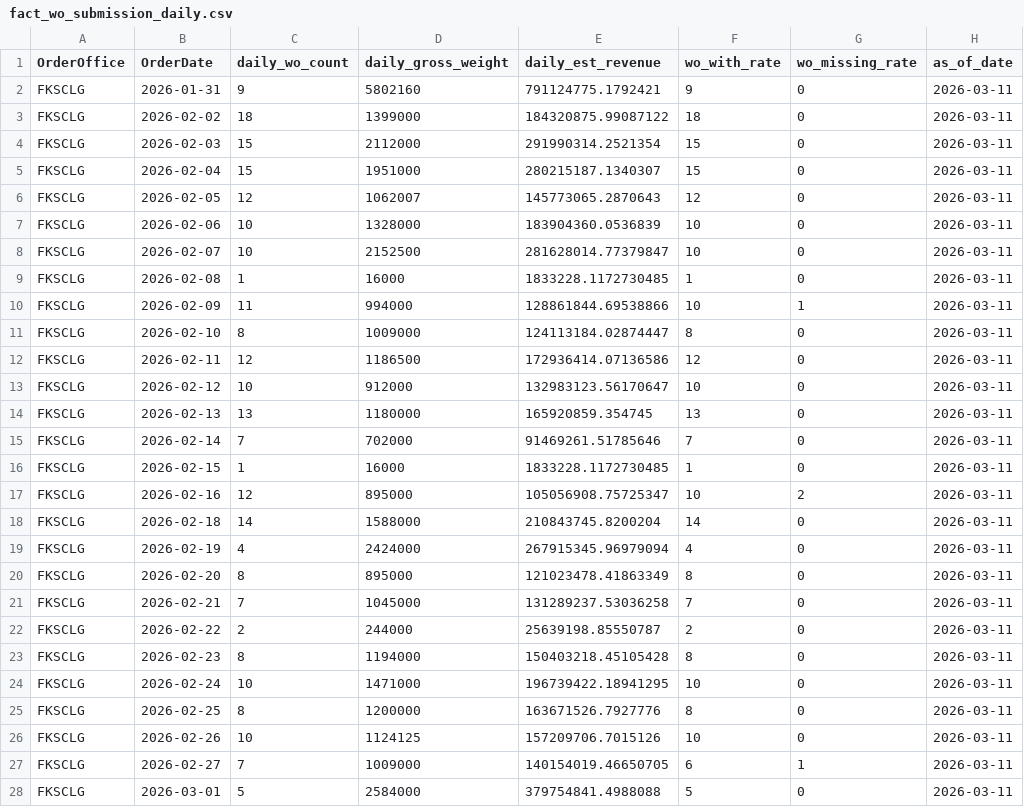
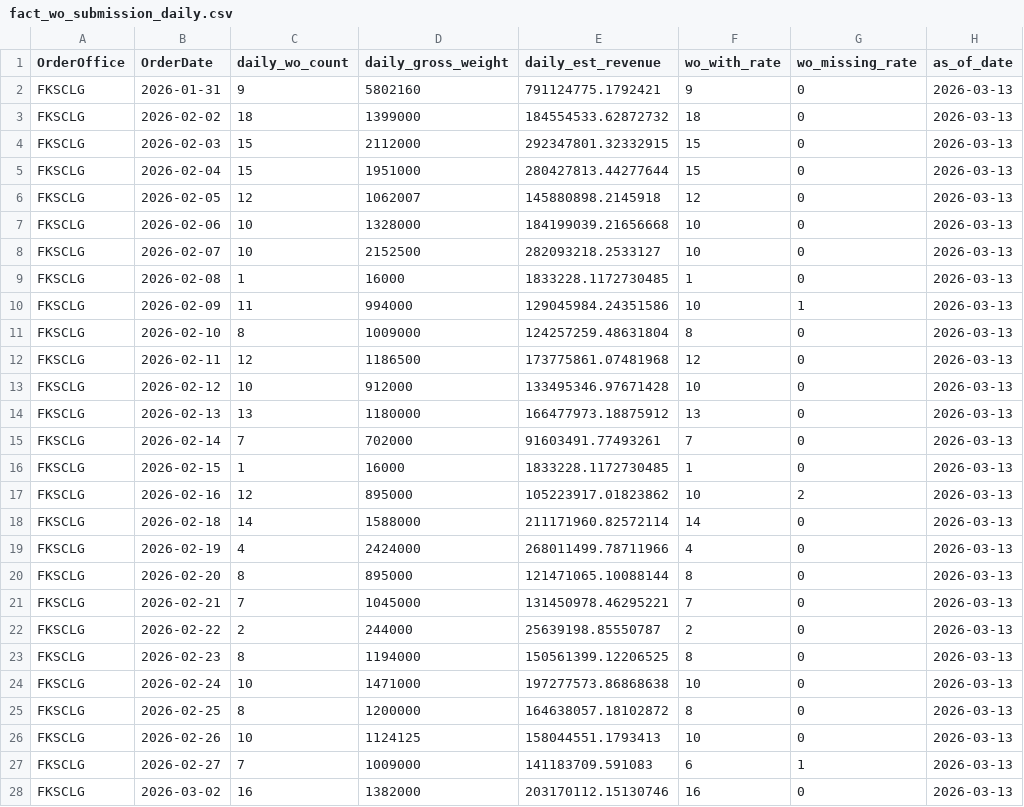
Before and after one commit to romanusdd-spec/ftu-visibility-app, a CSV file: data/commercial/fact_wo_submission_daily.csv, drawn as a sheet; only a part is shown; the diff covers the shown part only.

```diff
--- a/data/commercial/fact_wo_submission_daily.csv
+++ b/data/commercial/fact_wo_submission_daily.csv
@@ -1,28 +1,28 @@
 OrderOffice,OrderDate,daily_wo_count,daily_gross_weight,daily_est_revenue,wo_with_rate,wo_missing_rate,as_of_date
-FKSCLG,2026-01-31,9,5802160,791124775.1792421,9,0,2026-03-11
-FKSCLG,2026-02-02,18,1399000,184320875.99087122,18,0,2026-03-11
-FKSCLG,2026-02-03,15,2112000,291990314.2521354,15,0,2026-03-11
-FKSCLG,2026-02-04,15,1951000,280215187.1340307,15,0,2026-03-11
-FKSCLG,2026-02-05,12,1062007,145773065.2870643,12,0,2026-03-11
-FKSCLG,2026-02-06,10,1328000,183904360.0536839,10,0,2026-03-11
-FKSCLG,2026-02-07,10,2152500,281628014.77379847,10,0,2026-03-11
-FKSCLG,2026-02-08,1,16000,1833228.1172730485,1,0,2026-03-11
-FKSCLG,2026-02-09,11,994000,128861844.69538866,10,1,2026-03-11
-FKSCLG,2026-02-10,8,1009000,124113184.02874447,8,0,2026-03-11
-FKSCLG,2026-02-11,12,1186500,172936414.07136586,12,0,2026-03-11
-FKSCLG,2026-02-12,10,912000,132983123.56170647,10,0,2026-03-11
-FKSCLG,2026-02-13,13,1180000,165920859.354745,13,0,2026-03-11
-FKSCLG,2026-02-14,7,702000,91469261.51785646,7,0,2026-03-11
-FKSCLG,2026-02-15,1,16000,1833228.1172730485,1,0,2026-03-11
-FKSCLG,2026-02-16,12,895000,105056908.75725347,10,2,2026-03-11
-FKSCLG,2026-02-18,14,1588000,210843745.8200204,14,0,2026-03-11
-FKSCLG,2026-02-19,4,2424000,267915345.96979094,4,0,2026-03-11
-FKSCLG,2026-02-20,8,895000,121023478.41863349,8,0,2026-03-11
-FKSCLG,2026-02-21,7,1045000,131289237.53036258,7,0,2026-03-11
-FKSCLG,2026-02-22,2,244000,25639198.85550787,2,0,2026-03-11
-FKSCLG,2026-02-23,8,1194000,150403218.45105428,8,0,2026-03-11
-FKSCLG,2026-02-24,10,1471000,196739422.18941295,10,0,2026-03-11
-FKSCLG,2026-02-25,8,1200000,163671526.7927776,8,0,2026-03-11
-FKSCLG,2026-02-26,10,1124125,157209706.7015126,10,0,2026-03-11
-FKSCLG,2026-02-27,7,1009000,140154019.46650705,6,1,2026-03-11
-FKSCLG,2026-03-01,5,2584000,379754841.4988088,5,0,2026-03-11
+FKSCLG,2026-01-31,9,5802160,791124775.1792421,9,0,2026-03-13
+FKSCLG,2026-02-02,18,1399000,184554533.62872732,18,0,2026-03-13
+FKSCLG,2026-02-03,15,2112000,292347801.32332915,15,0,2026-03-13
+FKSCLG,2026-02-04,15,1951000,280427813.44277644,15,0,2026-03-13
+FKSCLG,2026-02-05,12,1062007,145880898.2145918,12,0,2026-03-13
+FKSCLG,2026-02-06,10,1328000,184199039.21656668,10,0,2026-03-13
+FKSCLG,2026-02-07,10,2152500,282093218.2533127,10,0,2026-03-13
+FKSCLG,2026-02-08,1,16000,1833228.1172730485,1,0,2026-03-13
+FKSCLG,2026-02-09,11,994000,129045984.24351586,10,1,2026-03-13
+FKSCLG,2026-02-10,8,1009000,124257259.48631804,8,0,2026-03-13
+FKSCLG,2026-02-11,12,1186500,173775861.07481968,12,0,2026-03-13
+FKSCLG,2026-02-12,10,912000,133495346.97671428,10,0,2026-03-13
+FKSCLG,2026-02-13,13,1180000,166477973.18875912,13,0,2026-03-13
+FKSCLG,2026-02-14,7,702000,91603491.77493261,7,0,2026-03-13
+FKSCLG,2026-02-15,1,16000,1833228.1172730485,1,0,2026-03-13
+FKSCLG,2026-02-16,12,895000,105223917.01823862,10,2,2026-03-13
+FKSCLG,2026-02-18,14,1588000,211171960.82572114,14,0,2026-03-13
+FKSCLG,2026-02-19,4,2424000,268011499.78711966,4,0,2026-03-13
+FKSCLG,2026-02-20,8,895000,121471065.10088144,8,0,2026-03-13
+FKSCLG,2026-02-21,7,1045000,131450978.46295221,7,0,2026-03-13
+FKSCLG,2026-02-22,2,244000,25639198.85550787,2,0,2026-03-13
+FKSCLG,2026-02-23,8,1194000,150561399.12206525,8,0,2026-03-13
+FKSCLG,2026-02-24,10,1471000,197277573.86868638,10,0,2026-03-13
+FKSCLG,2026-02-25,8,1200000,164638057.18102872,8,0,2026-03-13
+FKSCLG,2026-02-26,10,1124125,158044551.1793413,10,0,2026-03-13
+FKSCLG,2026-02-27,7,1009000,141183709.591083,6,1,2026-03-13
+FKSCLG,2026-03-02,16,1382000,203170112.15130746,16,0,2026-03-13
```
Also changed, not shown: 7 removed rows and 90 edited cells elsewhere in this file, data/ops/fact_loc_compliance_detail_mtd.csv, data/ops/fact_loc_compliance_trend_mtd_cumulative.csv, 14 other files.
